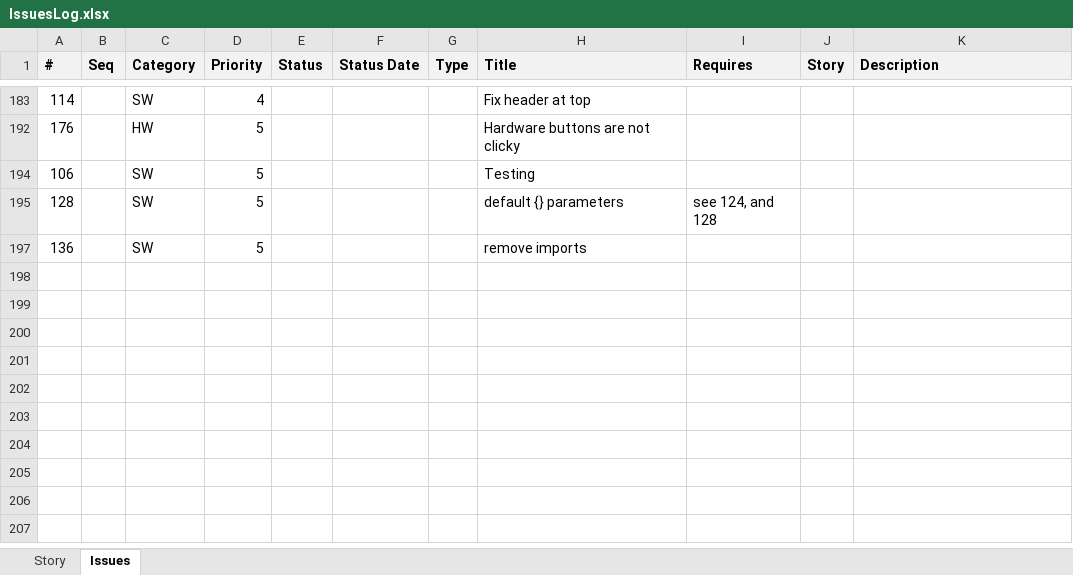
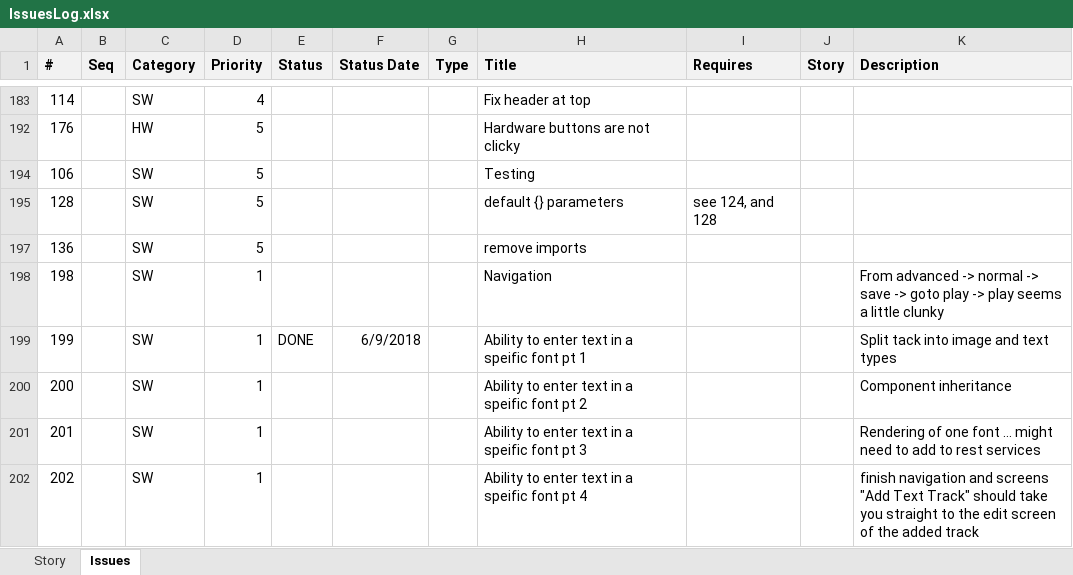
Before and after one commit to ownimage/piWriter, an Excel workbook: IssuesLog.xlsx, sheet Issues, drawn as a sheet; only a part is shown, gaps mark what is left out; values as stored, in another font and other column widths than the file's, no borders; ↵ is a line break in a cell; the diff names each change by its address in the sheet, - before the commit and + after, or states it on an @@ line.

Commit message:
Issue #199
Ability to enter text in a speific font pt 1
Split track into image and text types

```diff
--- a/IssuesLog.xlsx (sheet Issues)
+++ b/IssuesLog.xlsx (sheet Issues)
+row 198: 198 |  | SW | 1 |  |  |  | Navigation |  |  | From advanced -> normal -> save -> goto play -> play seems a little clunky
+row 199: 199 |  | SW | 1 | DONE | 6/9/2018 |  | Ability to enter text in a speific font pt 1 |  |  | Split tack into image and text types
+row 200: 200 |  | SW | 1 |  |  |  | Ability to enter text in a speific font pt 2 |  |  | Component inheritance
+row 201: 201 |  | SW | 1 |  |  |  | Ability to enter text in a speific font pt 3 |  |  | Rendering of one font … might need to add to rest services
+row 202: 202 |  | SW | 1 |  |  |  | Ability to enter text in a speific font pt 4 |  |  | finish navigation and screens ↵ "Add Text Track" should take you straight to the edit screen of the added track
```
Also changed, not shown: 16 other files.
